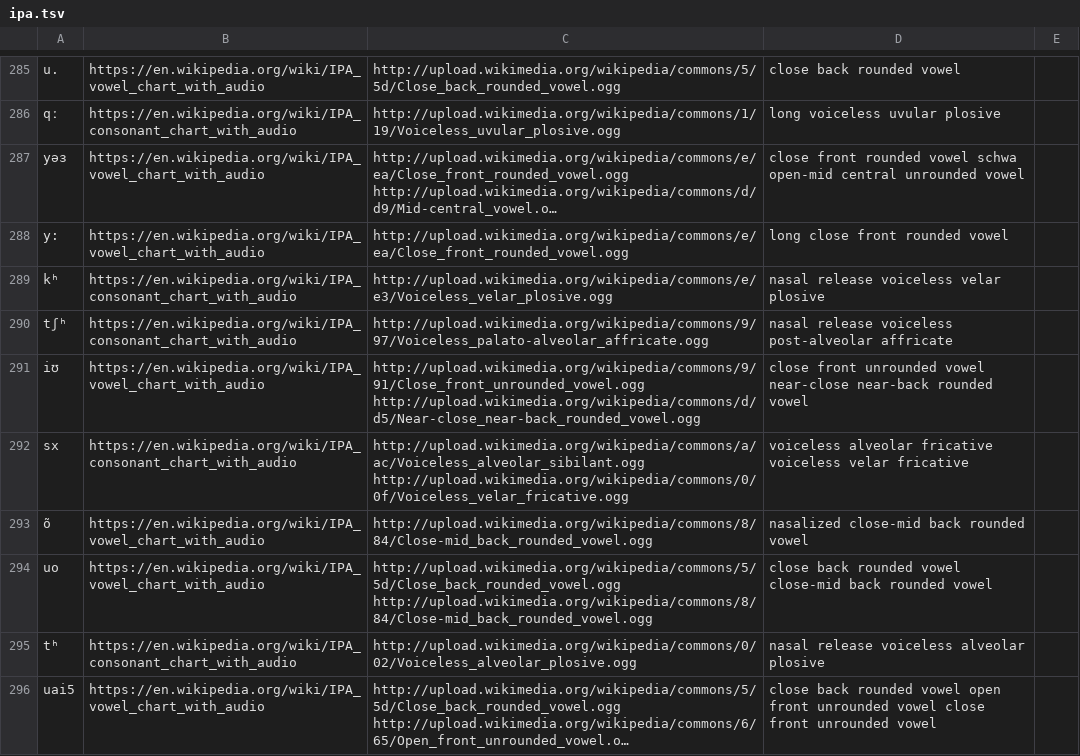
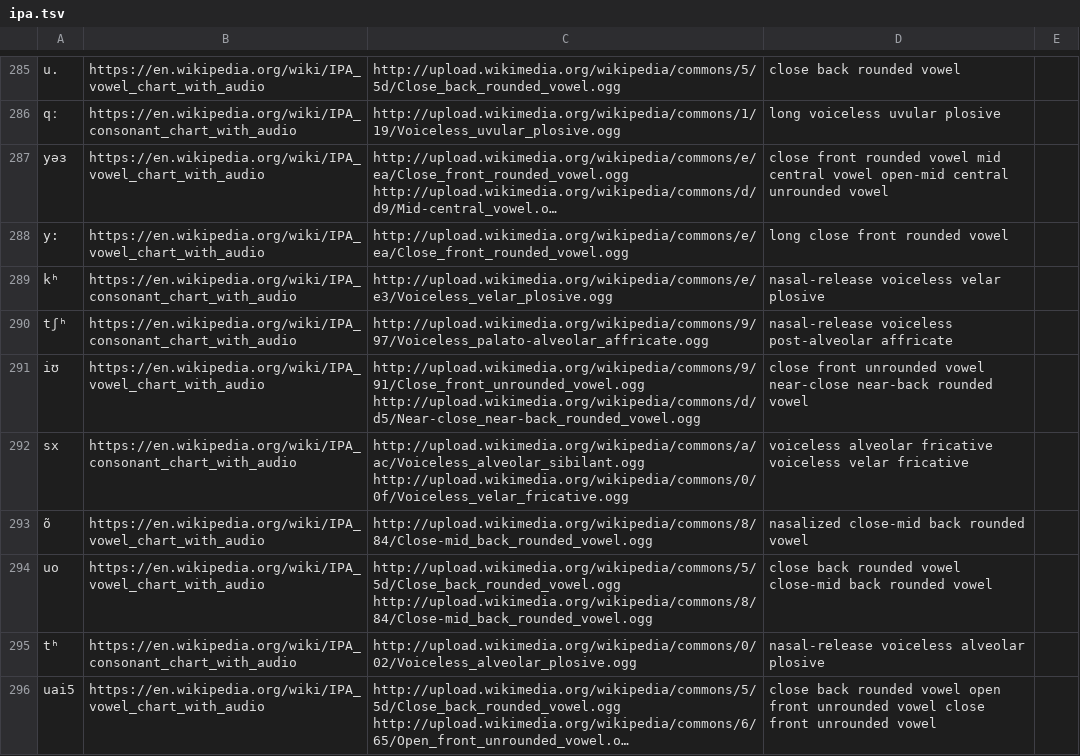
Before and after one commit to syv-fran/dictate-and-learn, a TSV file: backend/ipa.tsv, drawn as a sheet; only a part is shown, gaps mark what is left out; long unchanged cells end in …; the diff covers the shown part only; the diff names each change by its address in the sheet, - before the commit and + after, or states it on an @@ line.

Commit message:
Rename schwa for vowel consistency

```diff
--- a/backend/ipa.tsv
+++ b/backend/ipa.tsv
-D287: …rounded vowel schwa open-mid central…
+D287: …rounded vowel mid central vowel open-mid central…
-D289: nasal release voiceless velar plosive
+D289: nasal-release voiceless velar plosive
-D290: nasal release voiceless post-alveolar…
+D290: nasal-release voiceless post-alveolar…
-D295: nasal release voiceless alveolar plosive
+D295: nasal-release voiceless alveolar plosive
```
Also changed, not shown: 62 edited cells elsewhere in this file.
